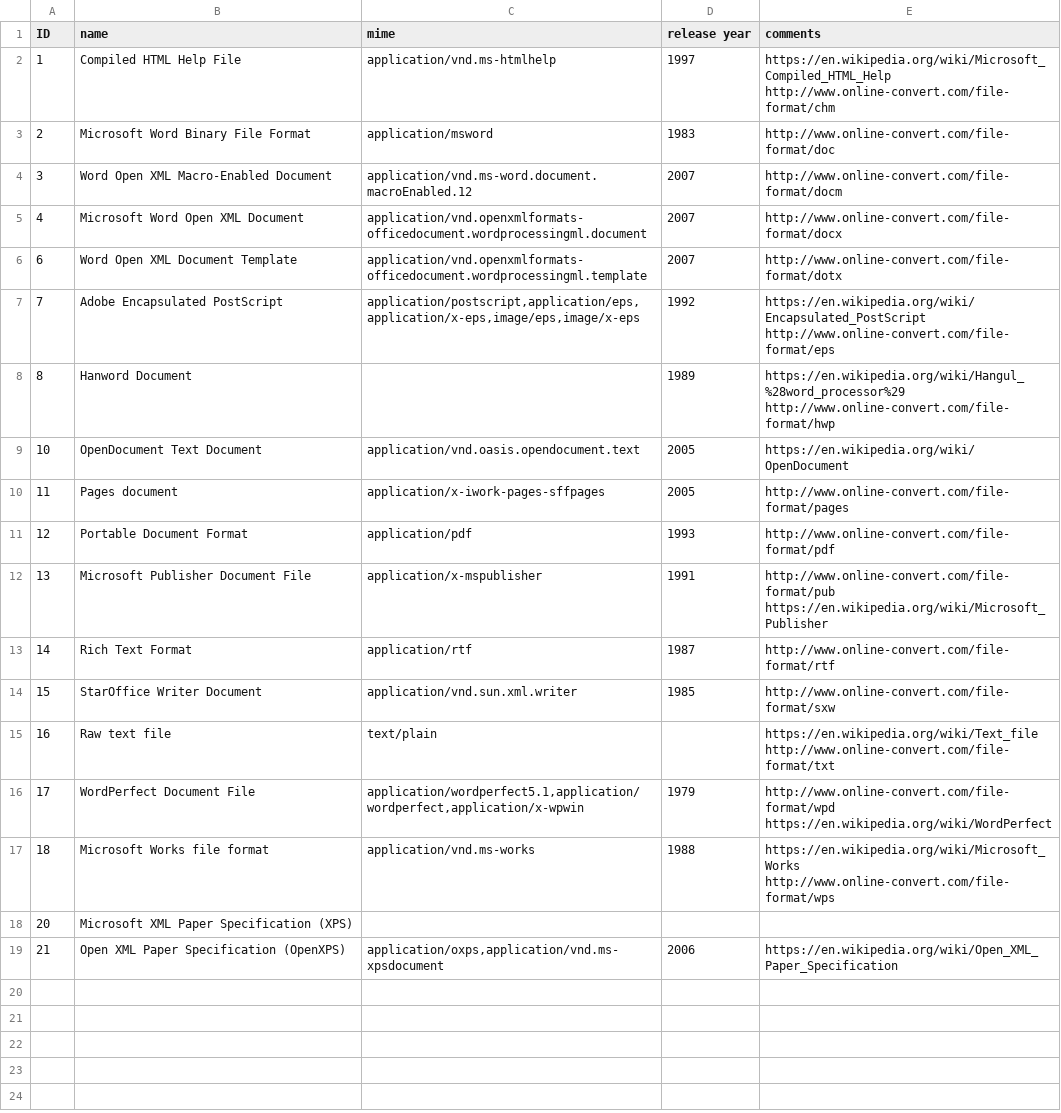
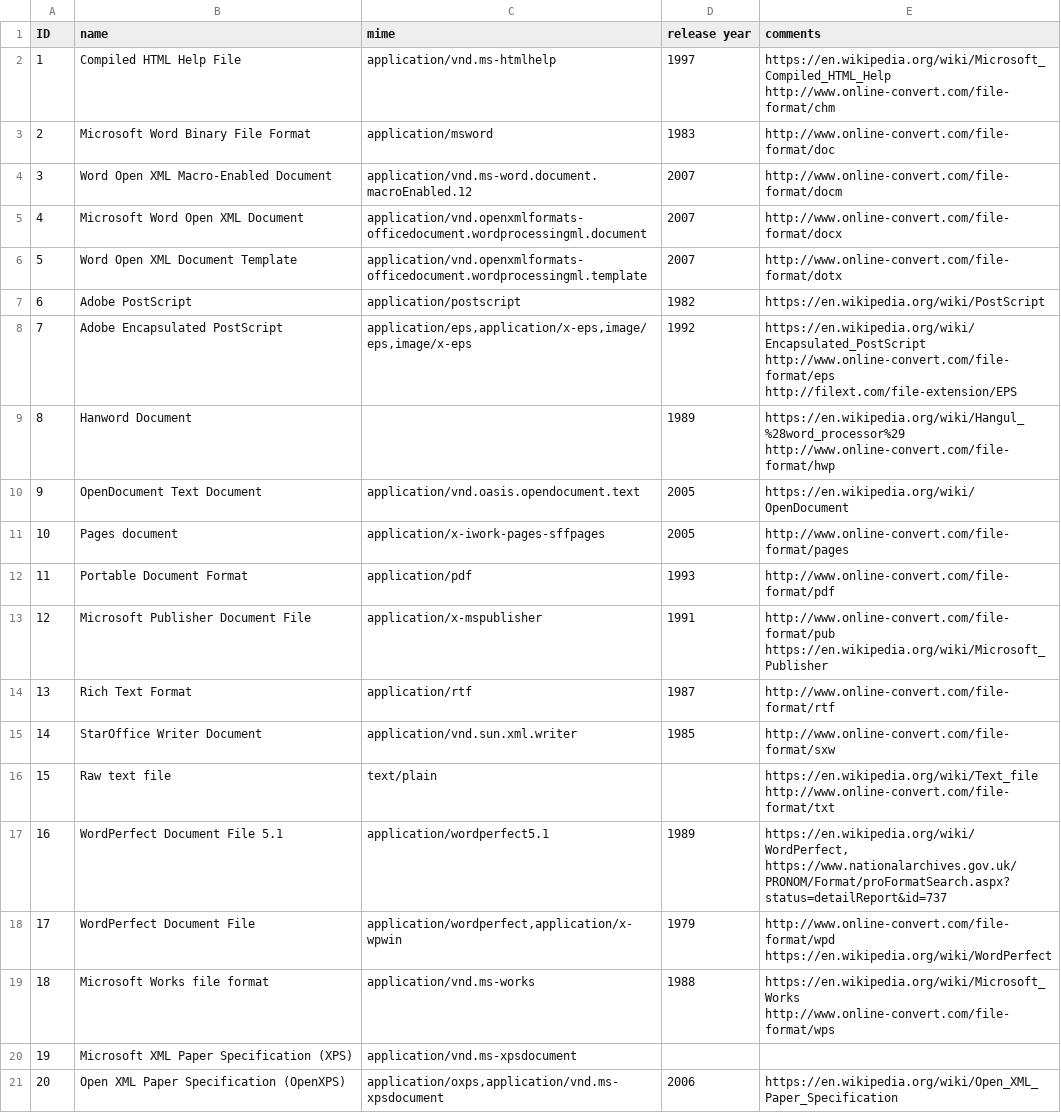
Before and after one commit to datascience/FormatAnalysis, a TSV file: Analysis/input data/Format markets - DOCUMENTS.tsv, drawn as a sheet.

```diff
--- a/Analysis/input data/Format markets - DOCUMENTS.tsv
+++ b/Analysis/input data/Format markets - DOCUMENTS.tsv
@@ -5,15 +5,17 @@ ID	name	mime	release year	comments
 4	Microsoft Word Open XML Document	application/vnd.openxmlformats-officedocument.wordprocessingml.document	2007	http://www.online-convert.com/file-format/docx
-6	Word Open XML Document Template	application/vnd.openxmlformats-officedocument.wordprocessingml.template	2007	http://www.online-convert.com/file-format/dotx
-7	Adobe Encapsulated PostScript	application/postscript,application/eps,application/x-eps,image/eps,image/x-eps	1992	https://en.wikipedia.org/wiki/Encapsulated_PostScript http://www.online-convert.com/file-format/eps
+5	Word Open XML Document Template	application/vnd.openxmlformats-officedocument.wordprocessingml.template	2007	http://www.online-convert.com/file-format/dotx
+6	Adobe PostScript	application/postscript	1982	https://en.wikipedia.org/wiki/PostScript
+7	Adobe Encapsulated PostScript	application/eps,application/x-eps,image/eps,image/x-eps	1992	https://en.wikipedia.org/wiki/Encapsulated_PostScript http://www.online-convert.com/file-format/eps  http://filext.com/file-extension/EPS
 8	Hanword Document		1989	https://en.wikipedia.org/wiki/Hangul_%28word_processor%29  http://www.online-convert.com/file-format/hwp
-10	OpenDocument Text Document	application/vnd.oasis.opendocument.text	2005	https://en.wikipedia.org/wiki/OpenDocument
-11	Pages document	application/x-iwork-pages-sffpages	2005	http://www.online-convert.com/file-format/pages
-12	Portable Document Format	application/pdf	1993	http://www.online-convert.com/file-format/pdf
-13	Microsoft Publisher Document File	application/x-mspublisher	1991	http://www.online-convert.com/file-format/pub  https://en.wikipedia.org/wiki/Microsoft_Publisher
-14	Rich Text Format	application/rtf	1987	http://www.online-convert.com/file-format/rtf
-15	StarOffice Writer Document	application/vnd.sun.xml.writer	1985	http://www.online-convert.com/file-format/sxw
-16	Raw text file 	text/plain		https://en.wikipedia.org/wiki/Text_file  http://www.online-convert.com/file-format/txt
-17	WordPerfect Document File	application/wordperfect5.1,application/wordperfect,application/x-wpwin	1979	http://www.online-convert.com/file-format/wpd  https://en.wikipedia.org/wiki/WordPerfect
+9	OpenDocument Text Document	application/vnd.oasis.opendocument.text	2005	https://en.wikipedia.org/wiki/OpenDocument
+10	Pages document	application/x-iwork-pages-sffpages	2005	http://www.online-convert.com/file-format/pages
+11	Portable Document Format	application/pdf	1993	http://www.online-convert.com/file-format/pdf
+12	Microsoft Publisher Document File	application/x-mspublisher	1991	http://www.online-convert.com/file-format/pub  https://en.wikipedia.org/wiki/Microsoft_Publisher
+13	Rich Text Format	application/rtf	1987	http://www.online-convert.com/file-format/rtf
+14	StarOffice Writer Document	application/vnd.sun.xml.writer	1985	http://www.online-convert.com/file-format/sxw
+15	Raw text file 	text/plain		https://en.wikipedia.org/wiki/Text_file  http://www.online-convert.com/file-format/txt
+16	WordPerfect Document File 5.1	application/wordperfect5.1	1989	https://en.wikipedia.org/wiki/WordPerfect, https://www.nationalarchives.gov.uk/PRONOM/Format/proFormatSearch.aspx?status=detailReport&id=737
+17	WordPerfect Document File	application/wordperfect,application/x-wpwin	1979	http://www.online-convert.com/file-format/wpd  https://en.wikipedia.org/wiki/WordPerfect
 18	Microsoft Works file format	application/vnd.ms-works	1988	https://en.wikipedia.org/wiki/Microsoft_Works  http://www.online-convert.com/file-format/wps
-20	Microsoft XML Paper Specification (XPS)			
-21	Open XML Paper Specification (OpenXPS)	application/oxps,application/vnd.ms-xpsdocument	2006	https://en.wikipedia.org/wiki/Open_XML_Paper_Specification
+19	Microsoft XML Paper Specification (XPS)	application/vnd.ms-xpsdocument		
+20	Open XML Paper Specification (OpenXPS)	application/oxps,application/vnd.ms-xpsdocument	2006	https://en.wikipedia.org/wiki/Open_XML_Paper_Specification
```
Also changed, not shown: Analysis/input data/Format markets - ARCHIVE.tsv, Analysis/input data/Format markets - DISTILLER.tsv, 14 other files.
